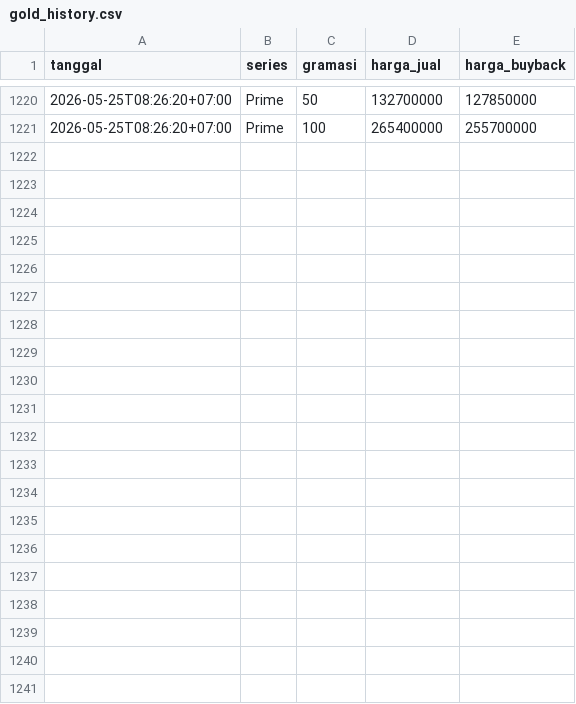
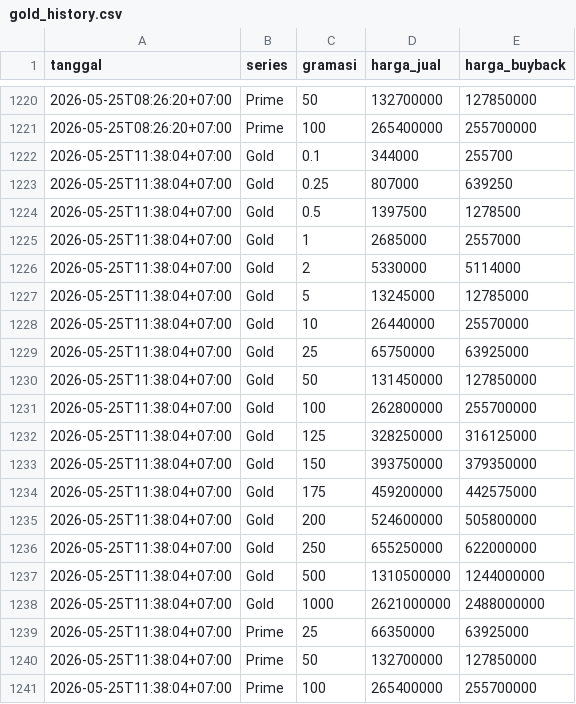
Before and after one commit to frosch-enchanter/hrta-gold-tracker, a CSV file: gold_history.csv, drawn as a sheet; only a part is shown, gaps mark what is left out.

```diff
--- a/gold_history.csv
+++ b/gold_history.csv
@@ -1221 +1221,21 @@ tanggal,series,gramasi,harga_jual,harga_buyback
 2026-05-25T08:26:20+07:00,Prime,100,265400000,255700000
+2026-05-25T11:38:04+07:00,Gold,0.1,344000,255700
+2026-05-25T11:38:04+07:00,Gold,0.25,807000,639250
+2026-05-25T11:38:04+07:00,Gold,0.5,1397500,1278500
+2026-05-25T11:38:04+07:00,Gold,1,2685000,2557000
+2026-05-25T11:38:04+07:00,Gold,2,5330000,5114000
+2026-05-25T11:38:04+07:00,Gold,5,13245000,12785000
+2026-05-25T11:38:04+07:00,Gold,10,26440000,25570000
+2026-05-25T11:38:04+07:00,Gold,25,65750000,63925000
+2026-05-25T11:38:04+07:00,Gold,50,131450000,127850000
+2026-05-25T11:38:04+07:00,Gold,100,262800000,255700000
+2026-05-25T11:38:04+07:00,Gold,125,328250000,316125000
+2026-05-25T11:38:04+07:00,Gold,150,393750000,379350000
+2026-05-25T11:38:04+07:00,Gold,175,459200000,442575000
+2026-05-25T11:38:04+07:00,Gold,200,524600000,505800000
+2026-05-25T11:38:04+07:00,Gold,250,655250000,622000000
+2026-05-25T11:38:04+07:00,Gold,500,1310500000,1244000000
+2026-05-25T11:38:04+07:00,Gold,1000,2621000000,2488000000
+2026-05-25T11:38:04+07:00,Prime,25,66350000,63925000
+2026-05-25T11:38:04+07:00,Prime,50,132700000,127850000
+2026-05-25T11:38:04+07:00,Prime,100,265400000,255700000
```
